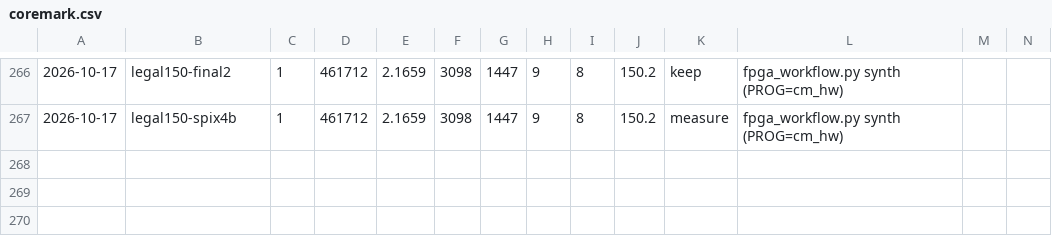
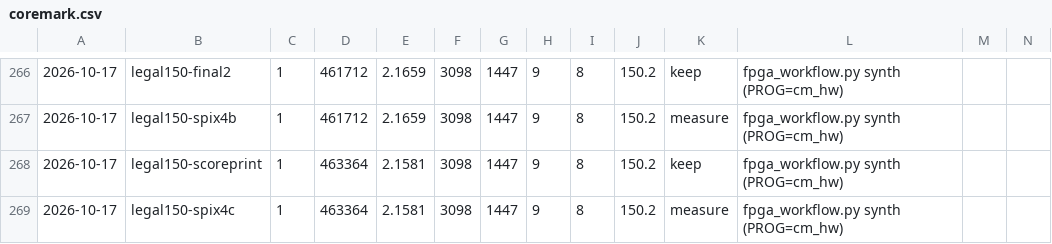
Before and after one commit to fgjg70/FPGA, a CSV file: results/coremark.csv, drawn as a sheet; only a part is shown, gaps mark what is left out; rows hold the shown columns only; the diff names each change by its address in the sheet, - before the commit and + after, or states it on an @@ line.

```diff
--- a/results/coremark.csv
+++ b/results/coremark.csv
+row 268: 2026-10-17 | legal150-scoreprint | 1 | 463364 | 2.1581 | 3098 | 1447 | 9 | 8 | 150.2 | keep | fpga_workflow.py synth (PROG=cm_hw)
+row 269: 2026-10-17 | legal150-spix4c | 1 | 463364 | 2.1581 | 3098 | 1447 | 9 | 8 | 150.2 | measure | fpga_workflow.py synth (PROG=cm_hw)
```
Also changed, not shown: 2 other files.
